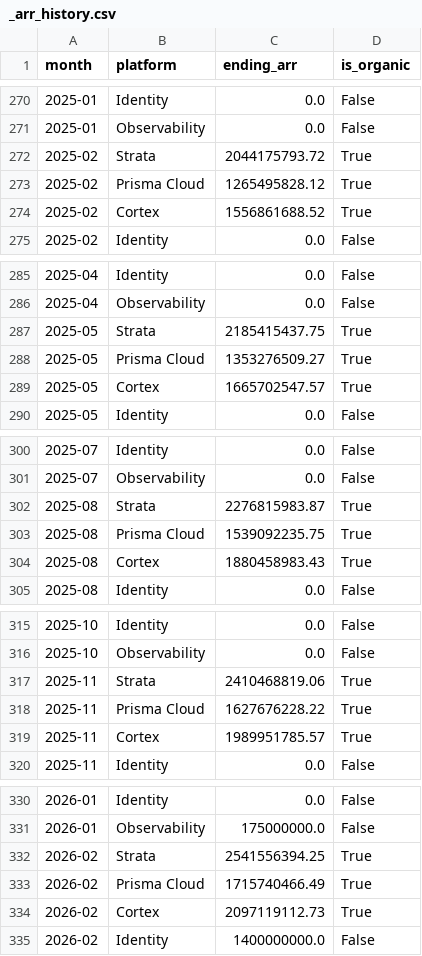
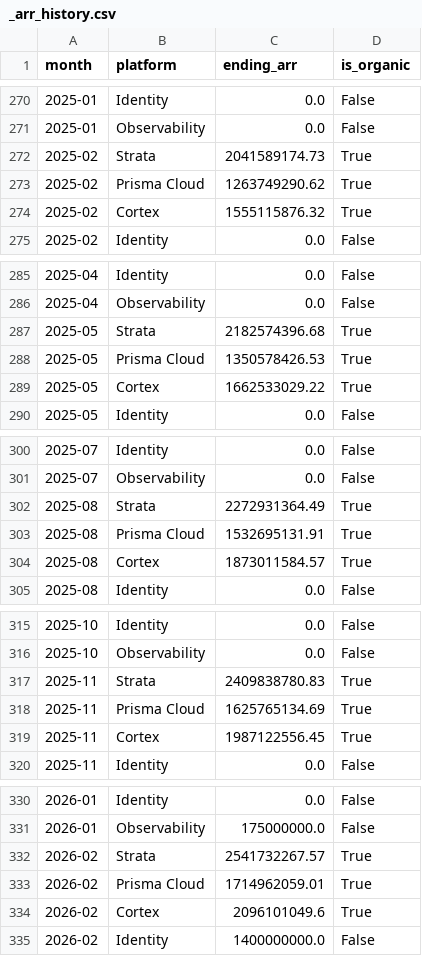
Before and after one commit to pranavnair456/pathfinder-panw-fpa, a CSV file: data/raw/_arr_history.csv, drawn as a sheet; only a part is shown, gaps mark what is left out; the diff covers the shown part only.

```diff
--- a/data/raw/_arr_history.csv
+++ b/data/raw/_arr_history.csv
@@ -271,5 +271,5 @@ month,platform,ending_arr,is_organic
 2025-01,Observability,0.0,False
-2025-02,Strata,2044175793.72,True
-2025-02,Prisma Cloud,1265495828.12,True
-2025-02,Cortex,1556861688.52,True
+2025-02,Strata,2041589174.73,True
+2025-02,Prisma Cloud,1263749290.62,True
+2025-02,Cortex,1555115876.32,True
 2025-02,Identity,0.0,False
@@ -286,5 +286,5 @@ month,platform,ending_arr,is_organic
 2025-04,Observability,0.0,False
-2025-05,Strata,2185415437.75,True
-2025-05,Prisma Cloud,1353276509.27,True
-2025-05,Cortex,1665702547.57,True
+2025-05,Strata,2182574396.68,True
+2025-05,Prisma Cloud,1350578426.53,True
+2025-05,Cortex,1662533029.22,True
 2025-05,Identity,0.0,False
@@ -301,5 +301,5 @@ month,platform,ending_arr,is_organic
 2025-07,Observability,0.0,False
-2025-08,Strata,2276815983.87,True
-2025-08,Prisma Cloud,1539092235.75,True
-2025-08,Cortex,1880458983.43,True
+2025-08,Strata,2272931364.49,True
+2025-08,Prisma Cloud,1532695131.91,True
+2025-08,Cortex,1873011584.57,True
 2025-08,Identity,0.0,False
@@ -316,5 +316,5 @@ month,platform,ending_arr,is_organic
 2025-10,Observability,0.0,False
-2025-11,Strata,2410468819.06,True
-2025-11,Prisma Cloud,1627676228.22,True
-2025-11,Cortex,1989951785.57,True
+2025-11,Strata,2409838780.83,True
+2025-11,Prisma Cloud,1625765134.69,True
+2025-11,Cortex,1987122556.45,True
 2025-11,Identity,0.0,False
@@ -331,5 +331,5 @@ month,platform,ending_arr,is_organic
 2026-01,Observability,175000000.0,False
-2026-02,Strata,2541556394.25,True
-2026-02,Prisma Cloud,1715740466.49,True
-2026-02,Cortex,2097119112.73,True
+2026-02,Strata,2541732267.57,True
+2026-02,Prisma Cloud,1714962059.01,True
+2026-02,Cortex,2096101049.6,True
 2026-02,Identity,1400000000.0,False
```
Also changed, not shown: 13 edited cells elsewhere in this file, data/raw/fact_financials.csv, data/raw/fact_plan.csv, 7 other files.
